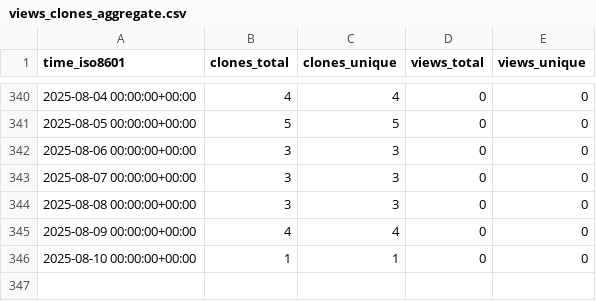
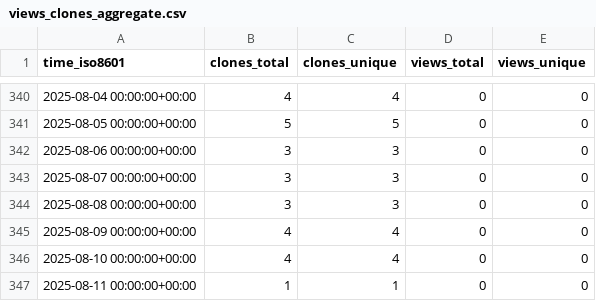
Before and after one commit to grp-bork/samestr_flow, a CSV file: grp-bork/samestr_flow/ghrs-data/views_clones_aggregate.csv, drawn as a sheet; only a part is shown, gaps mark what is left out.

```diff
--- a/grp-bork/samestr_flow/ghrs-data/views_clones_aggregate.csv
+++ b/grp-bork/samestr_flow/ghrs-data/views_clones_aggregate.csv
@@ -345,2 +345,3 @@ time_iso8601,clones_total,clones_unique,views_total,views_unique
 2025-08-09 00:00:00+00:00,4,4,0,0
-2025-08-10 00:00:00+00:00,1,1,0,0
+2025-08-10 00:00:00+00:00,4,4,0,0
+2025-08-11 00:00:00+00:00,1,1,0,0
```
Also changed, not shown: 1 other file.
